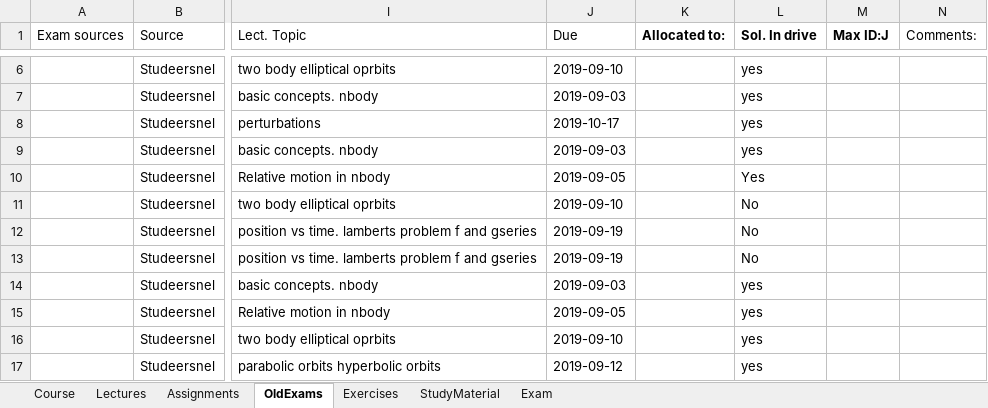
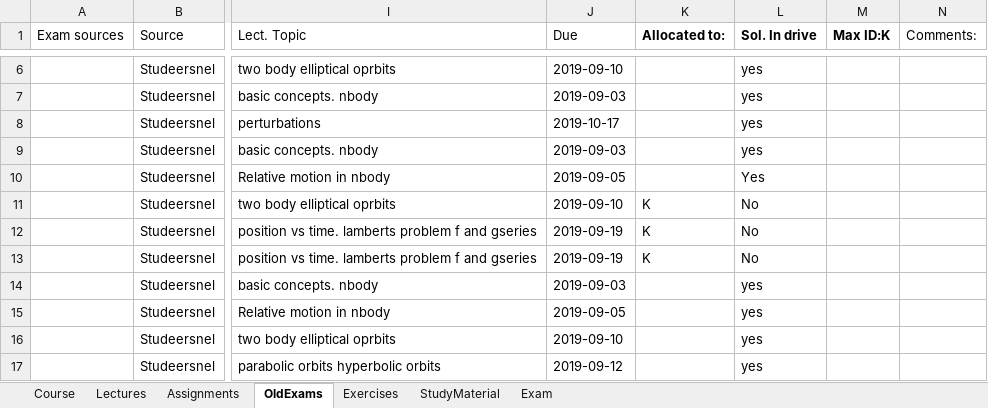
Before and after one commit to uni-courses/AE4874-I-Fundamentals-of-Astrodynamics, an Excel workbook: CoursePlanningTemplate/PlanningData-Astro.xlsm, sheet OldExams, drawn as a sheet; only a part is shown, gaps mark what is left out; values as stored, in another font and other column widths than the file's, no borders; the diff names each change by its address in the sheet, - before the commit and + after, or states it on an @@ line.

Commit message:
Exam Allocation
Exam Allocation January 2003 Frank de Veld (K)

```diff
--- a/CoursePlanningTemplate/PlanningData-Astro.xlsm (sheet OldExams)
+++ b/CoursePlanningTemplate/PlanningData-Astro.xlsm (sheet OldExams)
-M1: Max ID:J
+M1: Max ID:K
-K11:K13 (Allocated to:): (empty)
+K11:K13 (Allocated to:): K
```
